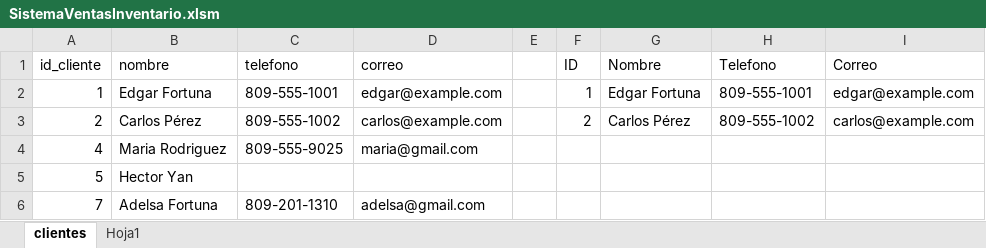
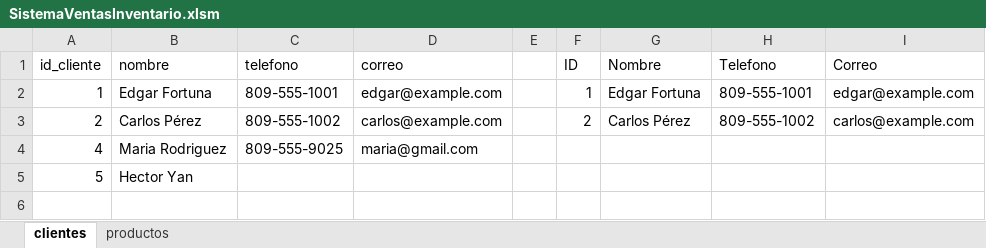
Before and after one commit to FortunaEdgar/SistemaVentasInventario, an Excel workbook: Excel/SistemaVentasInventario.xlsm, sheet clientes, drawn as a sheet; values as stored, in another font and other column widths than the file's, no borders; charts and pictures and table styles not drawn; the diff names each change by its address in the sheet, - before the commit and + after, or states it on an @@ line.

```diff
--- a/Excel/SistemaVentasInventario.xlsm (sheet clientes)
+++ b/Excel/SistemaVentasInventario.xlsm (sheet clientes)
-sheet tab: Hoja1
+sheet tab: productos
-row 6: 7 | Adelsa Fortuna | 809-201-1310 | adelsa@gmail.com
```
Also changed, not shown: charts or pictures, 2 other files.
